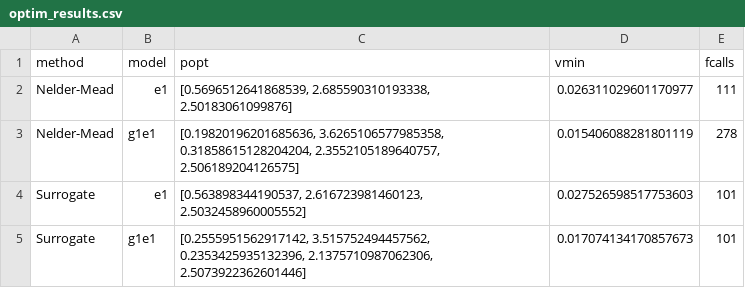
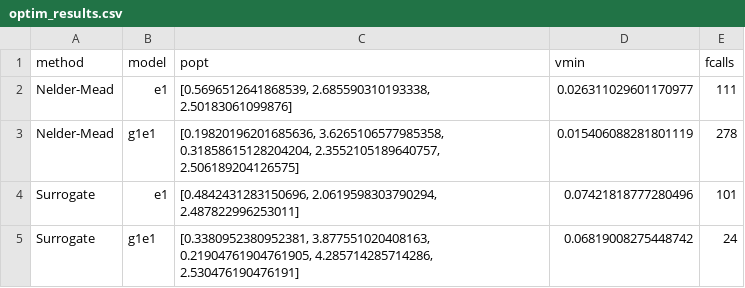
Before and after one commit to spalato/Surfit.jl, a CSV file: results/optim_results.csv, drawn as a sheet.

```diff
--- a/results/optim_results.csv
+++ b/results/optim_results.csv
@@ -3,3 +3,3 @@ Nelder-Mead,e1,"[0.5696512641868539, 2.685590310193338, 2.50183061099876]",0.026
 Nelder-Mead,g1e1,"[0.19820196201685636, 3.6265106577985358, 0.31858615128204204, 2.3552105189640757, 2.506189204126575]",0.015406088281801119,278
-Surrogate,e1,"[0.563898344190537, 2.616723981460123, 2.5032458960005552]",0.027526598517753603,101
-Surrogate,g1e1,"[0.2555951562917142, 3.515752494457562, 0.2353425935132396, 2.1375710987062306, 2.5073922362601446]",0.017074134170857673,101
+Surrogate,e1,"[0.4842431283150696, 2.0619598303790294, 2.487822996253011]",0.07421818777280496,101
+Surrogate,g1e1,"[0.3380952380952381, 3.877551020408163, 0.21904761904761905, 4.285714285714286, 2.530476190476191]",0.06819008275448742,24
```
Also changed, not shown: 1 other file.
